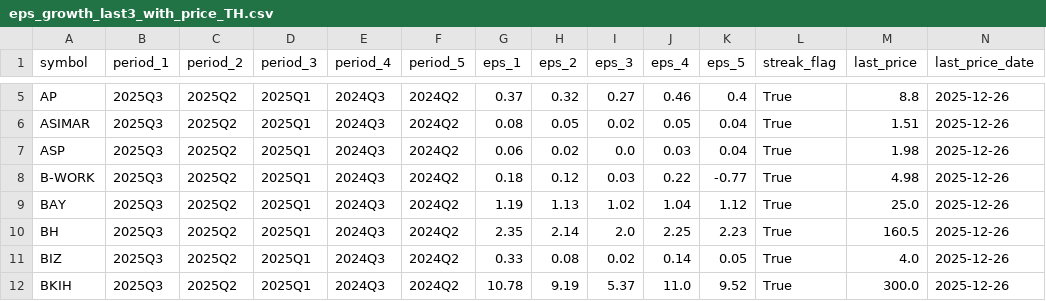
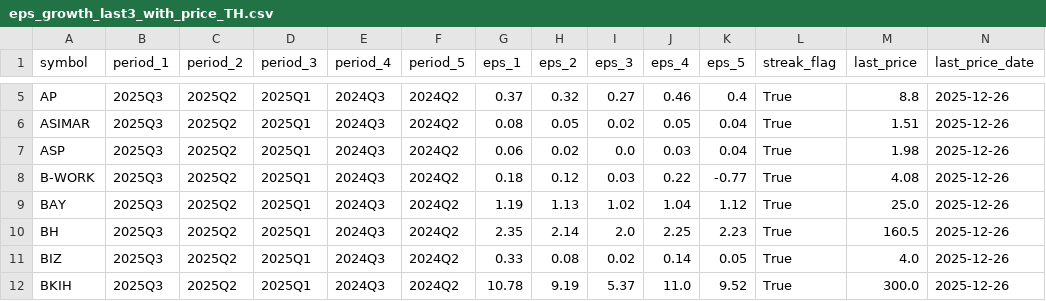
Before and after one commit to babeltechdev/thai-stock-data, a CSV file: eps_growth_last3_with_price_TH.csv, drawn as a sheet; only a part is shown, gaps mark what is left out.

```diff
--- a/eps_growth_last3_with_price_TH.csv
+++ b/eps_growth_last3_with_price_TH.csv
@@ -7,3 +7,3 @@ ASIMAR,2025Q3,2025Q2,2025Q1,2024Q3,2024Q2,0.08,0.05,0.02,0.05,0.04,True,1.51,202
 ASP,2025Q3,2025Q2,2025Q1,2024Q3,2024Q2,0.06,0.02,0.0,0.03,0.04,True,1.98,2025-12-26
-B-WORK,2025Q3,2025Q2,2025Q1,2024Q3,2024Q2,0.18,0.12,0.03,0.22,-0.77,True,4.98,2025-12-26
+B-WORK,2025Q3,2025Q2,2025Q1,2024Q3,2024Q2,0.18,0.12,0.03,0.22,-0.77,True,4.08,2025-12-26
 BAY,2025Q3,2025Q2,2025Q1,2024Q3,2024Q2,1.19,1.13,1.02,1.04,1.12,True,25.0,2025-12-26
```
Also changed, not shown: consensus_targets_TH.csv, consensus_targets_US.csv, 6 other files.
